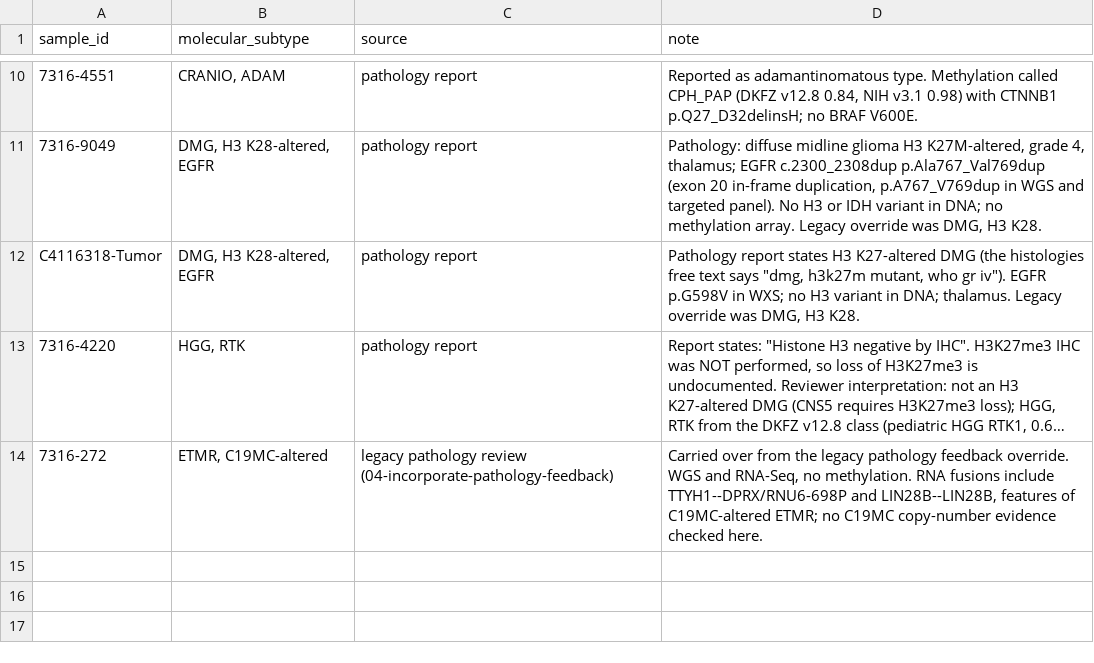
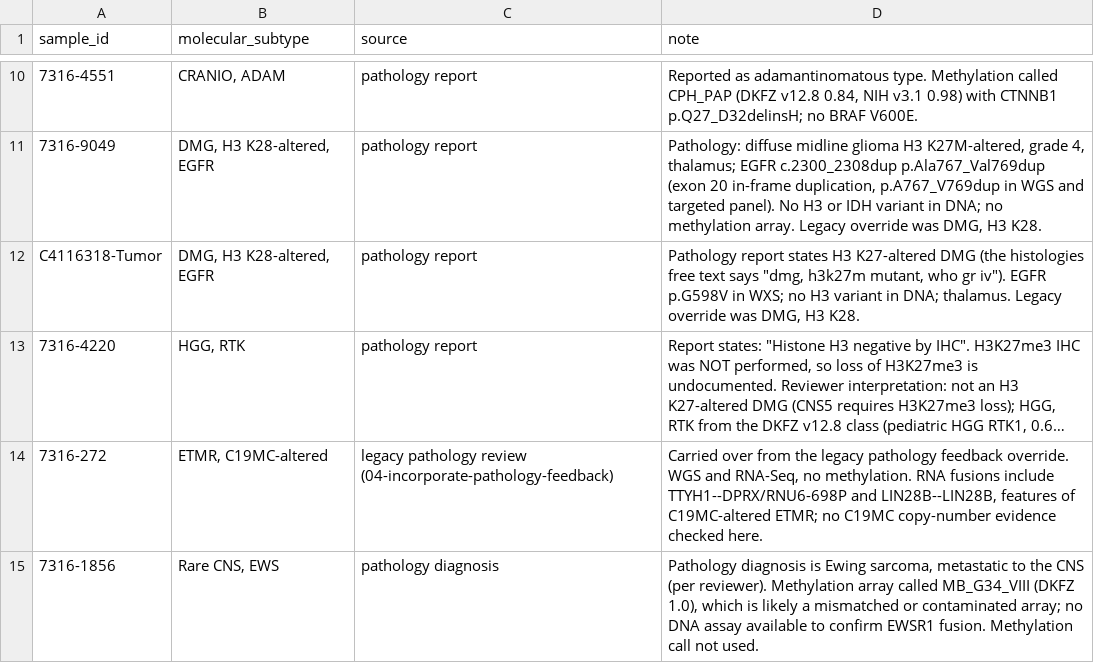
Before and after one commit to rokitalab/OpenPedCan-Project-CNH, a TSV file: analyses/molecular-subtyping-CNS/input/manual_subtype_review.tsv, drawn as a sheet; only a part is shown, gaps mark what is left out; long unchanged cells end in ….

```diff
--- a/analyses/molecular-subtyping-CNS/input/manual_subtype_review.tsv
+++ b/analyses/molecular-subtyping-CNS/input/manual_subtype_review.tsv
@@ -14 +14,2 @@ C4116318-Tumor	DMG, H3 K28-altered, EGFR	pathology report	Pathology report state
 7316-272	ETMR, C19MC-altered	legacy pathology review (04-incorporate-pathology-feedback)	Carried over from the legacy pathology feedback override. WGS and RNA-Seq, no methylation. RNA fusions include TTYH1--DPRX/RNU6-698P and LIN28B--LIN28B, features of C19MC-altered ETMR; no C19MC copy-number evidence checked here.
+7316-1856	Rare CNS, EWS	pathology diagnosis	Pathology diagnosis is Ewing sarcoma, metastatic to the CNS (per reviewer). Methylation array called MB_G34_VIII (DKFZ 1.0), which is likely a mismatched or contaminated array; no DNA assay available to confirm EWSR1 fusion. Methylation call not used.
```
Also changed, not shown: analyses/molecular-subtyping-CNS/results/legacy_comparison.tsv, 1 other file.
